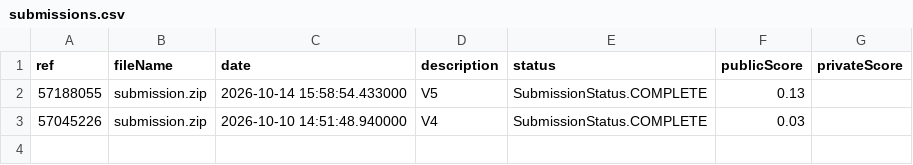
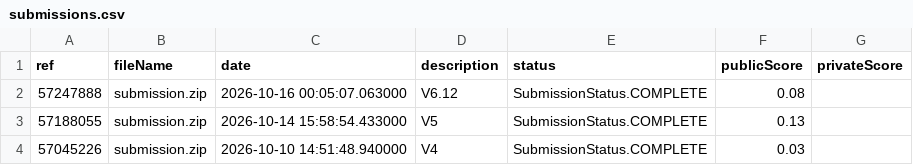
Before and after one commit to peteraangelic-pixel/Gemma-konkurs, a CSV file: gemma4-agent/kaggle_results/submissions.csv, drawn as a sheet; the diff names each change by its address in the sheet, - before the commit and + after, or states it on an @@ line.

```diff
--- a/gemma4-agent/kaggle_results/submissions.csv
+++ b/gemma4-agent/kaggle_results/submissions.csv
+row 2: 57247888 | submission.zip | 2026-10-16 00:05:07.063000 | V6.12 | SubmissionStatus.COMPLETE | 0.08
```
Also changed, not shown: gemma4-agent/kaggle_results/leaderboard_top10.csv, 5 other files.
